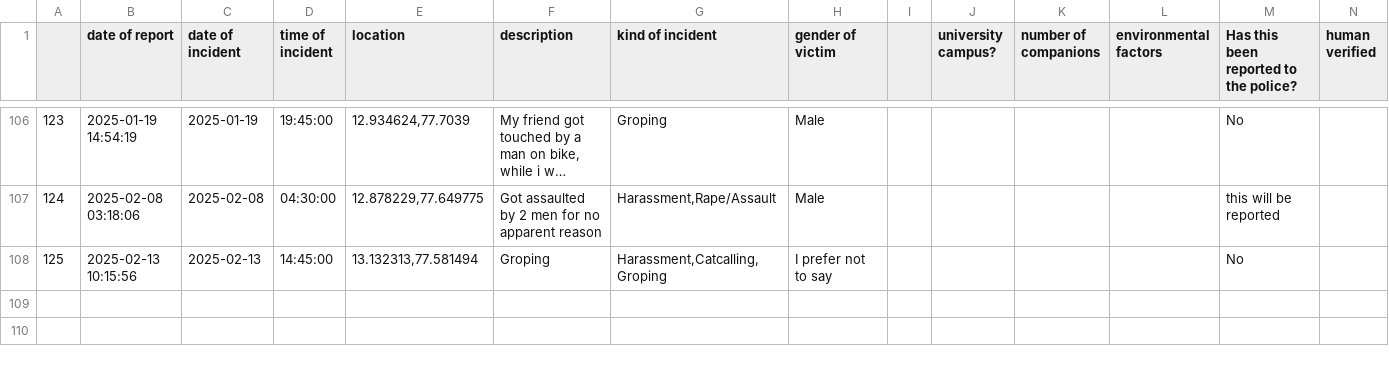
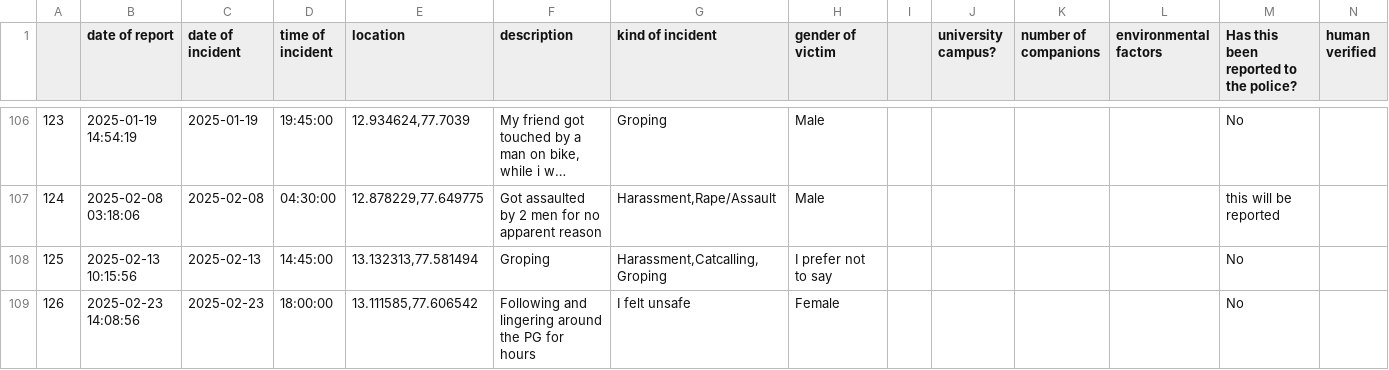
Before and after one commit to Safe-Yelli/Safe-Yelli, a CSV file: resources/assets/latestReports.csv, drawn as a sheet; only a part is shown, gaps mark what is left out; long unchanged cells end in ….

```diff
--- a/resources/assets/latestReports.csv
+++ b/resources/assets/latestReports.csv
@@ -108 +108,2 @@
 125,2025-02-13 10:15:56,2025-02-13,14:45:00,"13.132313,77.581494",Groping,"Harassment,Catcalling,Groping",I prefer not to say,,,,,No,
+126,2025-02-23 14:08:56,2025-02-23,18:00:00,"13.111585,77.606542",Following and lingering around the PG for hours,I felt unsafe,Female,,,,,No,
```
